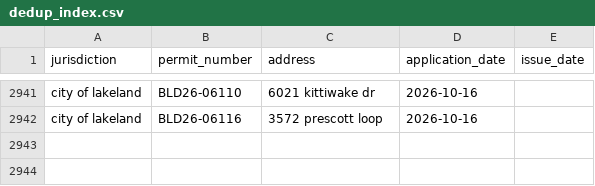
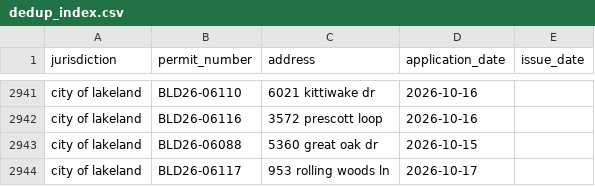
Before and after one commit to Solcatcher/Permit-Lead, a CSV file: data/dedup_index.csv, drawn as a sheet; only a part is shown, gaps mark what is left out; the diff names each change by its address in the sheet, - before the commit and + after, or states it on an @@ line.

```diff
--- a/data/dedup_index.csv
+++ b/data/dedup_index.csv
+row 2943: city of lakeland | BLD26-06088 | 5360 great oak dr | 2026-10-15
+row 2944: city of lakeland | BLD26-06117 | 953 rolling woods ln | 2026-10-17
```
Also changed, not shown: 3 other files.
